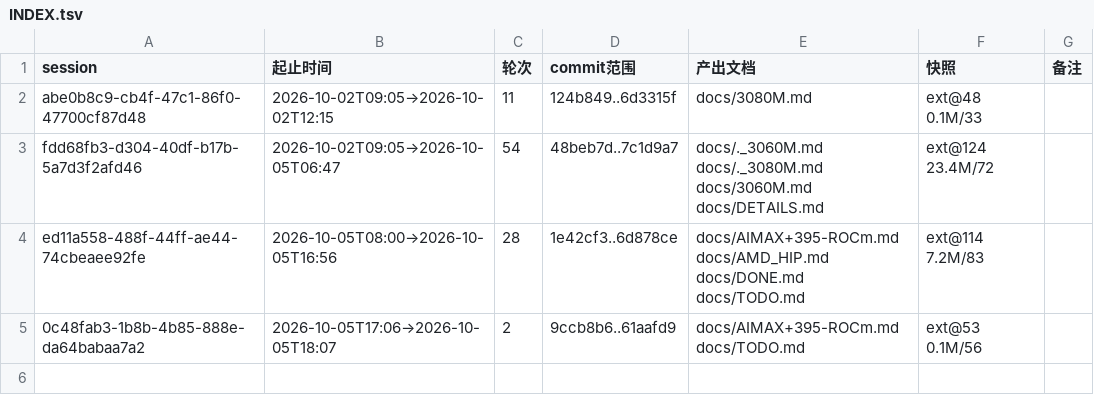
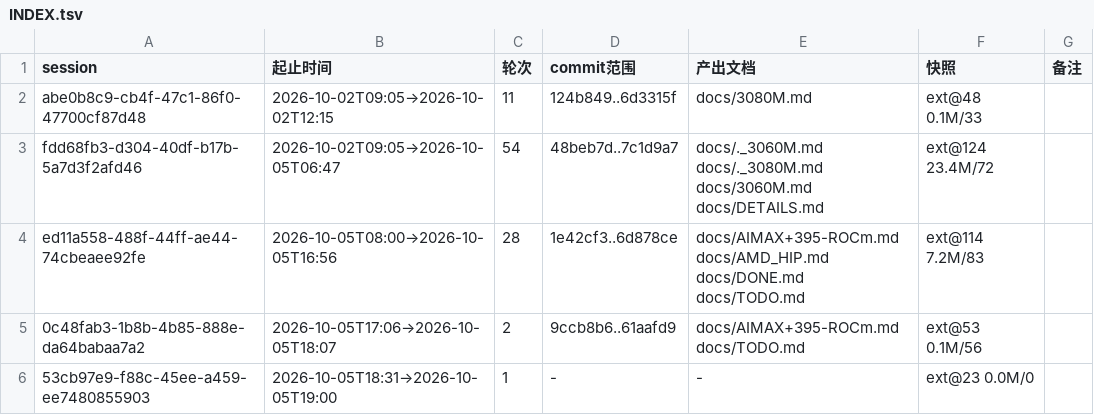
Before and after one commit to luweigen/Strata, a TSV file: _traj/INDEX.tsv, drawn as a sheet; the diff names each change by its address in the sheet, - before the commit and + after, or states it on an @@ line.

```diff
--- a/_traj/INDEX.tsv
+++ b/_traj/INDEX.tsv
+row 6: 53cb97e9-f88c-45ee-a459-ee7480855903 | 2026-10-05T18:31→2026-10-05T19:00 | 1 | - | - | ext@23 0.0M/0
```
Also changed, not shown: 12 other files.
